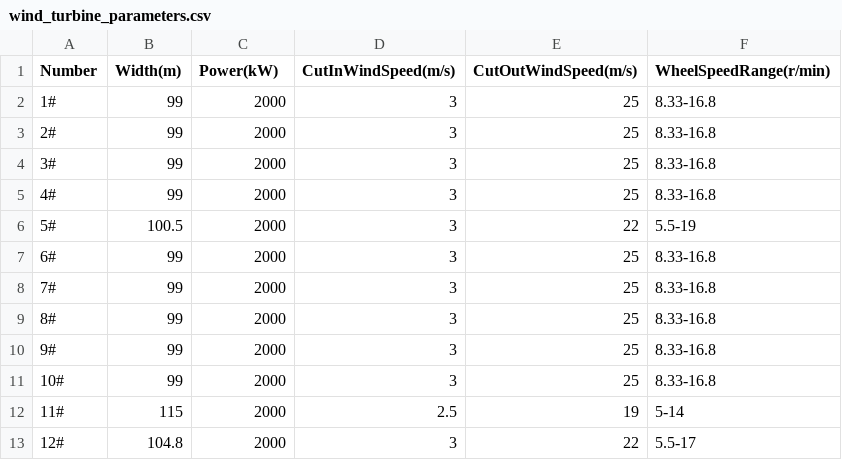
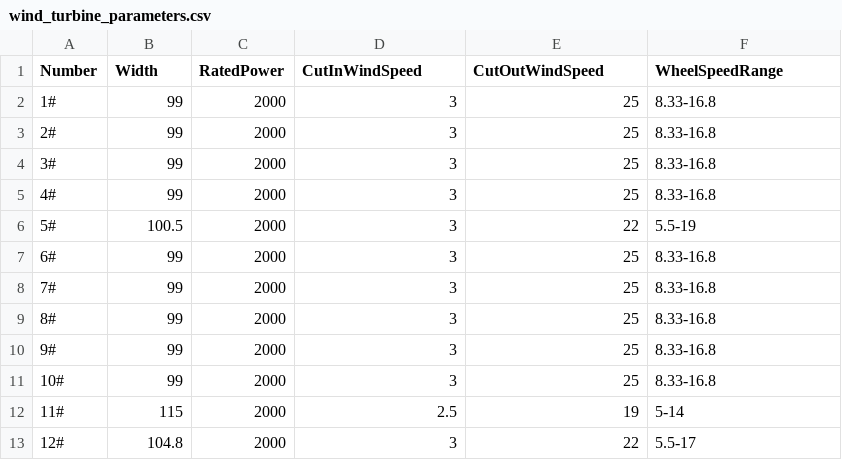
Before and after one commit to HanielF/UCAS_DataMining_Project, a CSV file: data/wind_turbine_parameters.csv, drawn as a sheet.

Commit message:
Update wind turbine parameters and combind data

```diff
--- a/data/wind_turbine_parameters.csv
+++ b/data/wind_turbine_parameters.csv
@@ -1,2 +1,2 @@
-Number,Width(m),Power(kW),CutInWindSpeed(m/s),CutOutWindSpeed(m/s),WheelSpeedRange(r/min)
+Number,Width,RatedPower,CutInWindSpeed,CutOutWindSpeed,WheelSpeedRange
 1#,99,2000,3,25,8.33-16.8
```
